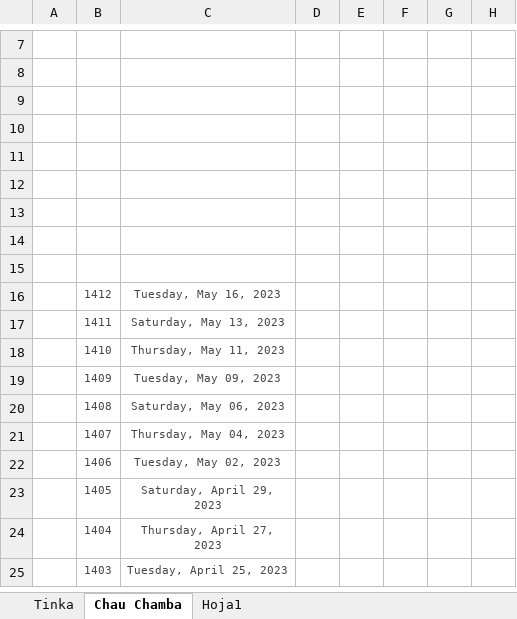
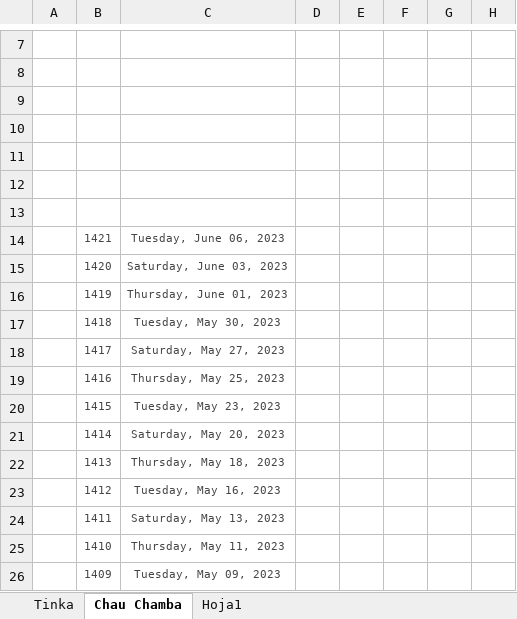
Before and after one commit to equevedo007/JugadaGanadora, an Excel workbook: helps/Historial de Jugadas.xlsx, sheet Chau Chamba, drawn as a sheet; only a part is shown, gaps mark what is left out; the shorter side is filled out with more unchanged rows; values as stored, in another font and other column widths than the file's, no borders; the diff names each change by its address in the sheet, - before the commit and + after, or states it on an @@ line.

```diff
--- a/helps/Historial de Jugadas.xlsx (sheet Chau Chamba)
+++ b/helps/Historial de Jugadas.xlsx (sheet Chau Chamba)
-row 14: (empty)
+row 14:  | 1421 | Tuesday, June 06, 2023
-row 15: (empty)
+row 15:  | 1420 | Saturday, June 03, 2023
+row 16:  | 1419 | Thursday, June 01, 2023
+row 17:  | 1418 | Tuesday, May 30, 2023
+row 18:  | 1417 | Saturday, May 27, 2023
+row 19:  | 1416 | Thursday, May 25, 2023
+row 20:  | 1415 | Tuesday, May 23, 2023
+row 21:  | 1414 | Saturday, May 20, 2023
+row 22:  | 1413 | Thursday, May 18, 2023
```
Also changed, not shown: sheet Tinka, formulas that keep their value.
